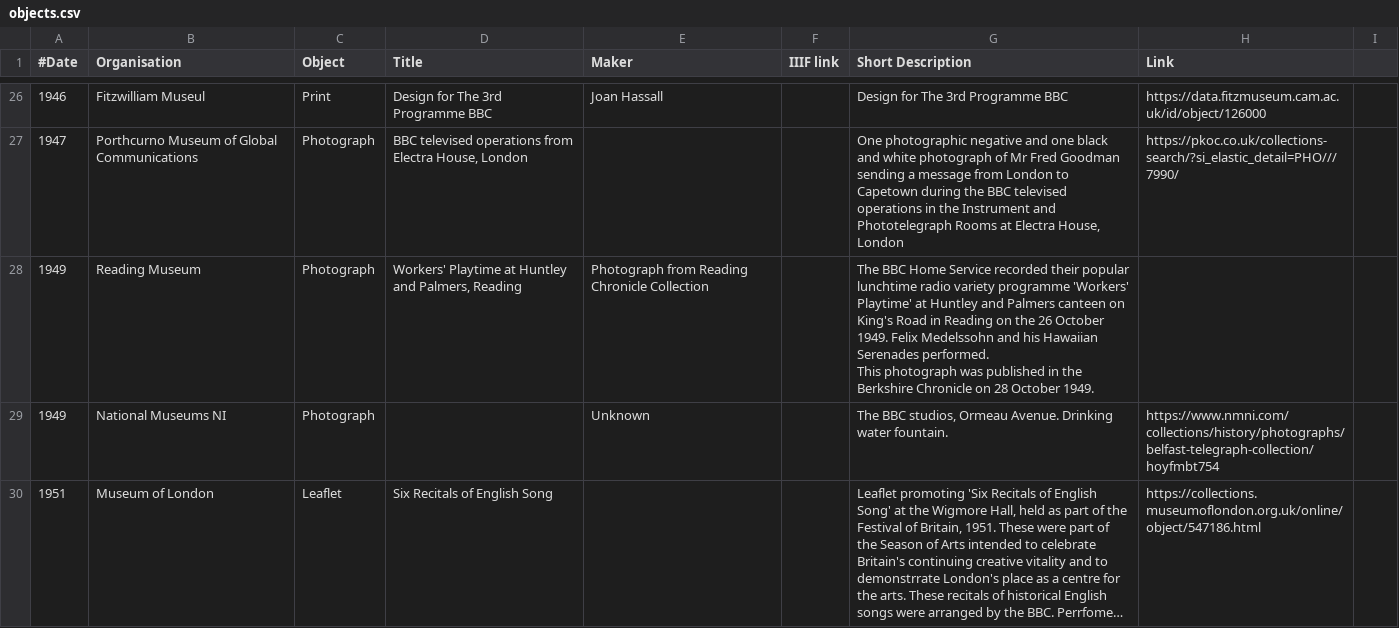
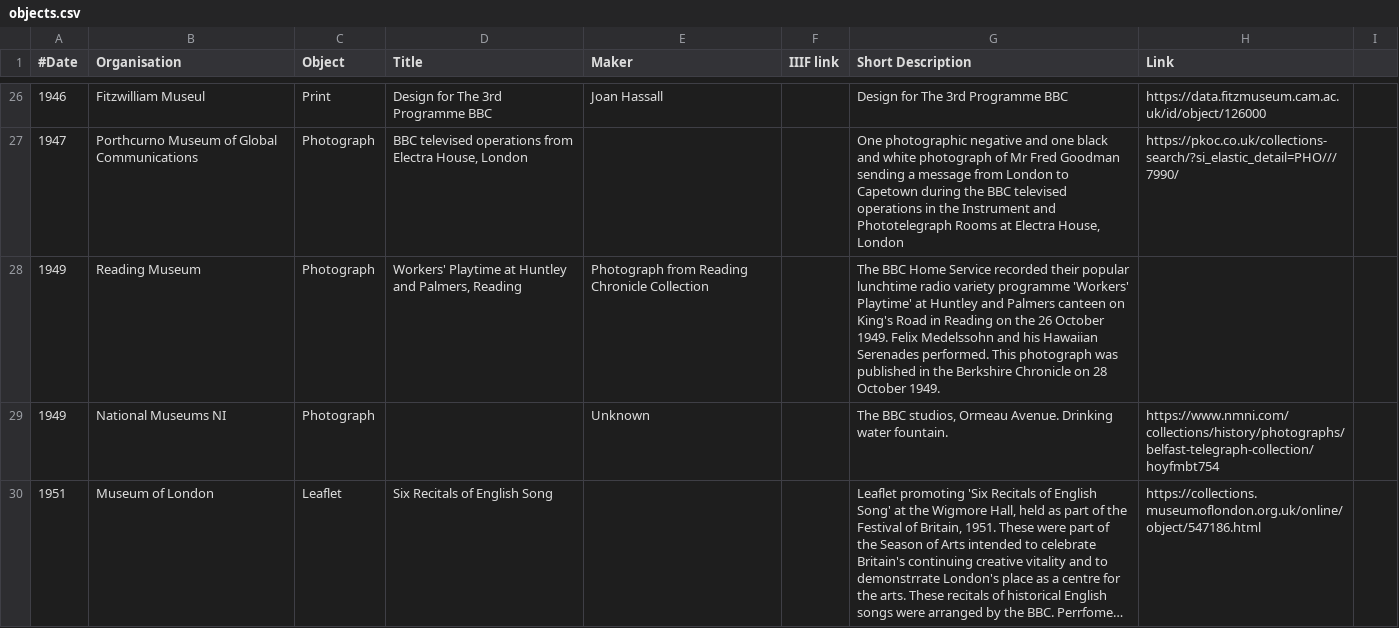
Before and after one commit to atiro/croft-demo-bbc100, a CSV file: data/objects.csv, drawn as a sheet; only a part is shown, gaps mark what is left out; long unchanged cells end in …; the diff names each change by its address in the sheet, - before the commit and + after, or states it on an @@ line.

Commit message:
Typos

```diff
--- a/data/objects.csv
+++ b/data/objects.csv
-G28 (Short Description): …October 1949.
+G28 (Short Description): …October 1949.
```
